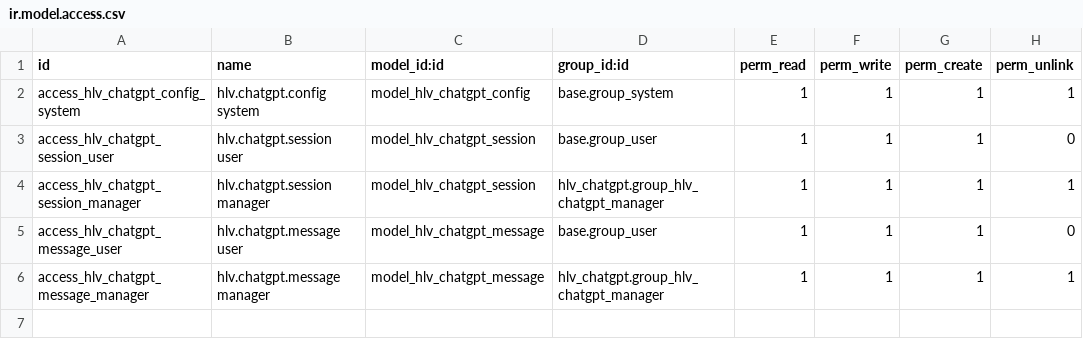
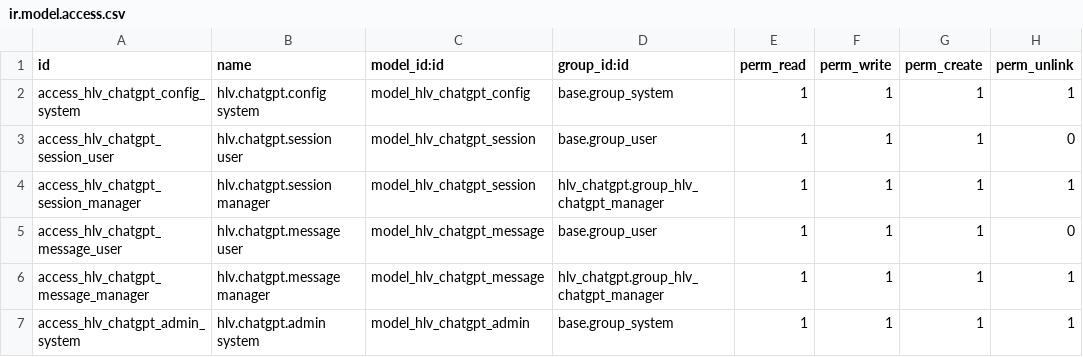
Before and after one commit to hivongseth2/HLV-odoo-crm, a CSV file: custom_addons/hlv_chatgpt/security/ir.model.access.csv, drawn as a sheet; the diff names each change by its address in the sheet, - before the commit and + after, or states it on an @@ line.

Commit message:
improve chatgpt

```diff
--- a/custom_addons/hlv_chatgpt/security/ir.model.access.csv
+++ b/custom_addons/hlv_chatgpt/security/ir.model.access.csv
+row 7: access_hlv_chatgpt_admin_system | hlv.chatgpt.admin system | model_hlv_chatgpt_admin | base.group_system | 1 | 1 | 1 | 1
```
Also changed, not shown: 11 other files.
